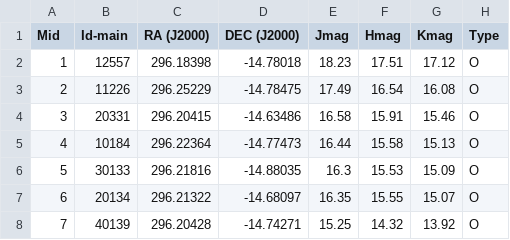
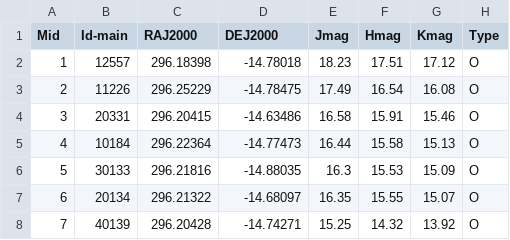
Before and after one commit to Mahdi-Abdollahii/NGC_6822, a CSV file: Data_V3/Catalog_Whitelock.csv, drawn as a sheet; only a part is shown.

```diff
--- a/Data_V3/Catalog_Whitelock.csv
+++ b/Data_V3/Catalog_Whitelock.csv
@@ -1,2 +1,2 @@
-Mid,Id-main,RA (J2000),DEC (J2000),Jmag,Hmag,Kmag,Type
+Mid,Id-main,RAJ2000,DEJ2000,Jmag,Hmag,Kmag,Type
 1,12557,296.18398,-14.78018,18.23,17.51,17.12,O
```
Also changed, not shown: 2 other files.
